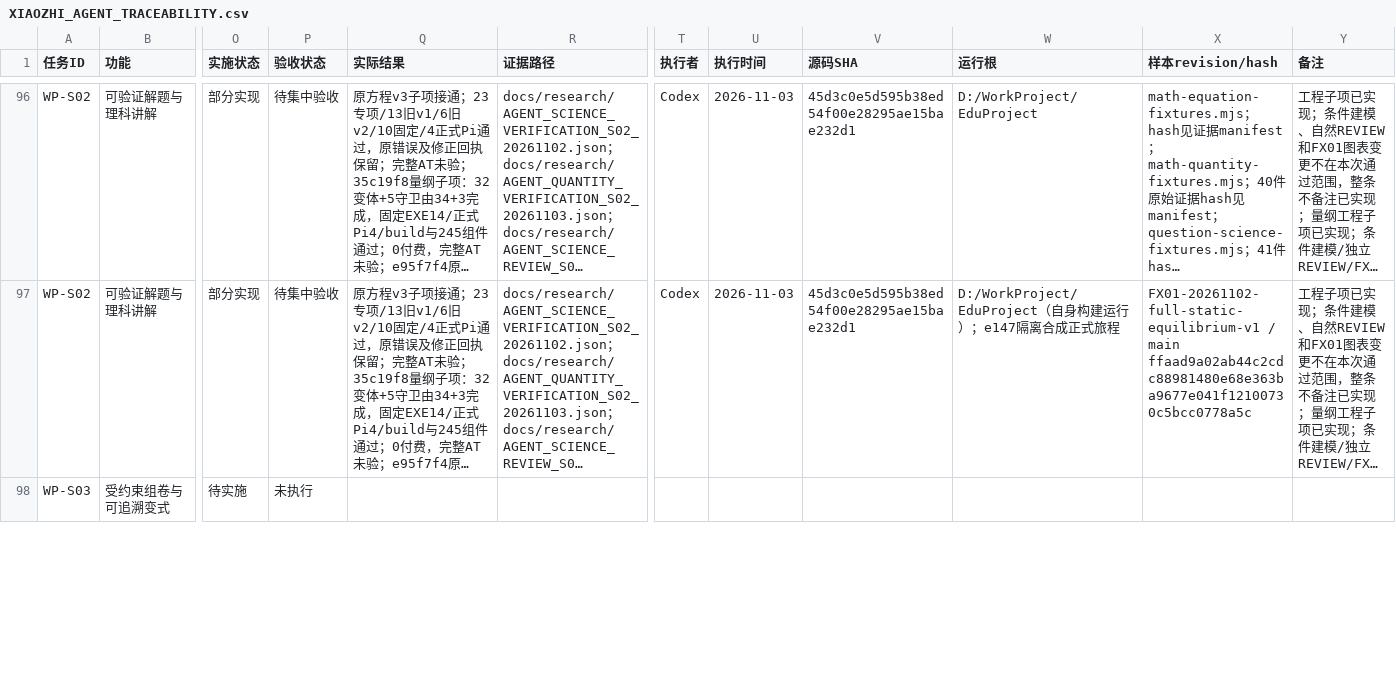
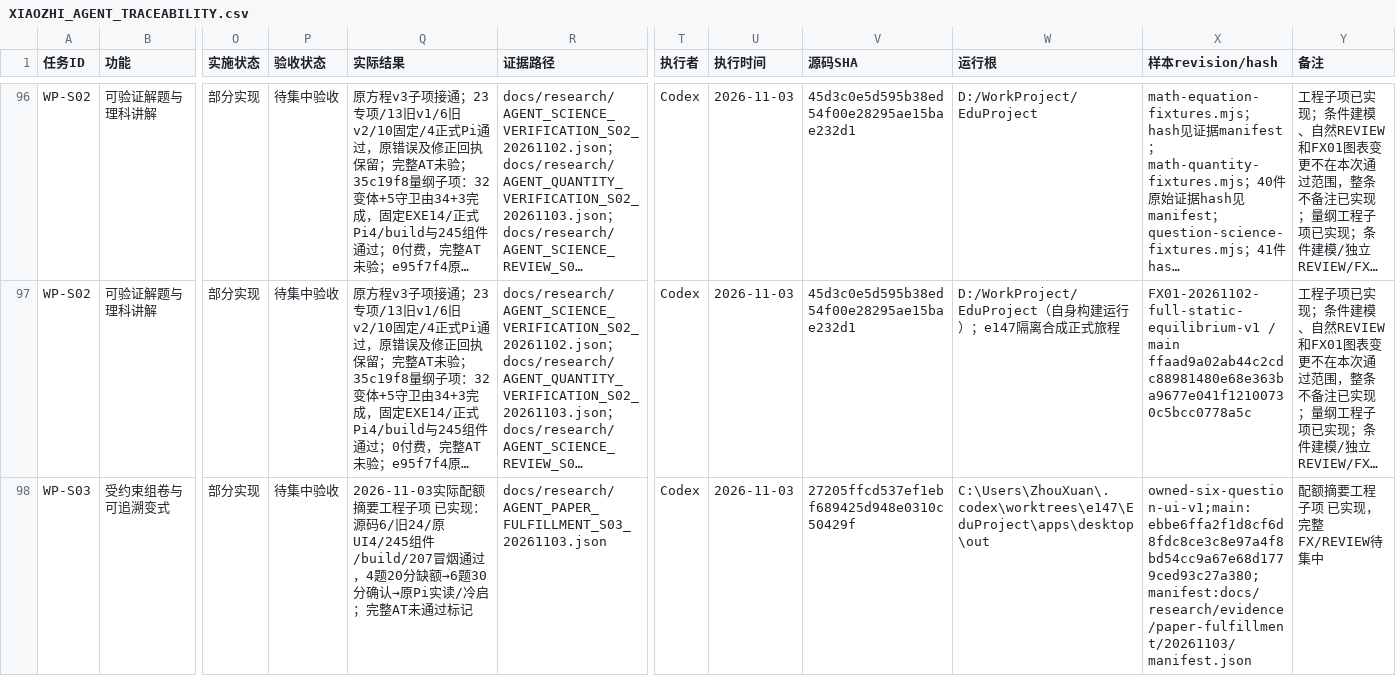
Before and after one commit to ZhouXuan-Yu/EduDev, a CSV file: docs/acceptance/XIAOZHI_AGENT_TRACEABILITY.csv, drawn as a sheet; only a part is shown, gaps mark what is left out; long unchanged cells end in …; the diff covers the shown part only; the diff names each change by its address in the sheet, - before the commit and + after, or states it on an @@ line.

```diff
--- a/docs/acceptance/XIAOZHI_AGENT_TRACEABILITY.csv
+++ b/docs/acceptance/XIAOZHI_AGENT_TRACEABILITY.csv
-O98 (实施状态): 待实施
+O98 (实施状态): 部分实现
-P98 (验收状态): 未执行
+P98 (验收状态): 待集中验收
-Q98 (实际结果): (empty)
+Q98 (实际结果): 2026-11-03实际配额摘要工程子项 已实现：源码6/旧24/原UI4/245组件/build/207冒烟通过，4题20分缺额→6题30分确认→原Pi实读/冷启；完整AT未通过标记
-R98 (证据路径): (empty)
+R98 (证据路径): docs/research/AGENT_PAPER_FULFILLMENT_S03_20261103.json
-T98 (执行者): (empty)
+T98 (执行者): Codex
-U98 (执行时间): (empty)
+U98 (执行时间): 2026-11-03
-V98 (源码SHA): (empty)
+V98 (源码SHA): 27205ffcd537ef1ebf689425d948e0310c50429f
-W98 (运行根): (empty)
+W98 (运行根): C:\Users\ZhouXuan\.codex\worktrees\e147\EduProject\apps\desktop\out
-X98 (样本revision/hash): (empty)
+X98 (样本revision/hash): owned-six-question-ui-v1;main:ebbe6ffa2f1d8cf6d8fdc8ce3c8e97a4f8bd54cc9a67e68d1779ced93c27a380;manifest:docs/research/evidence/paper-fulfillment/20261103/manifest.json
-Y98 (备注): (empty)
+Y98 (备注): 配额摘要工程子项 已实现，完整FX/REVIEW待集中
```
Also changed, not shown: 19 edited cells elsewhere in this file, 42 other files.
